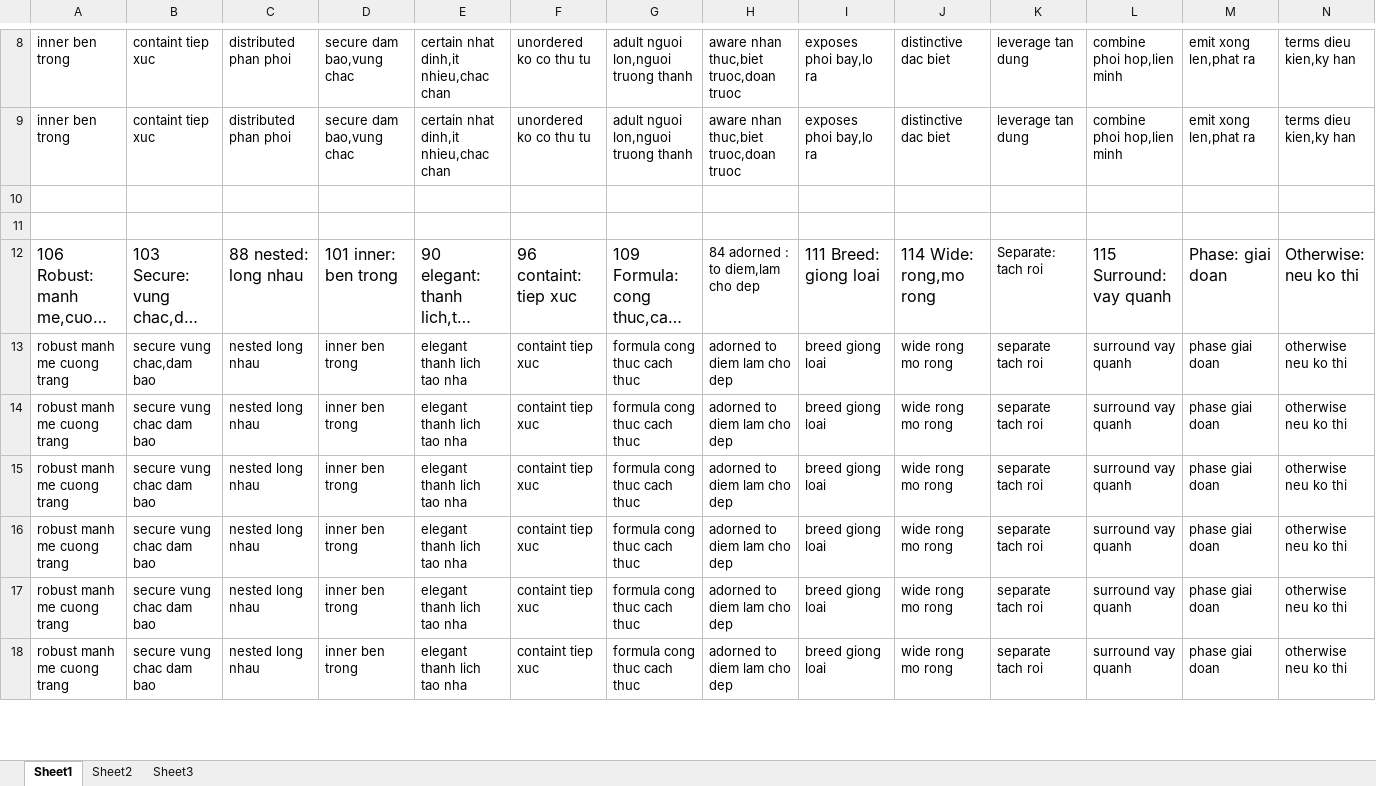
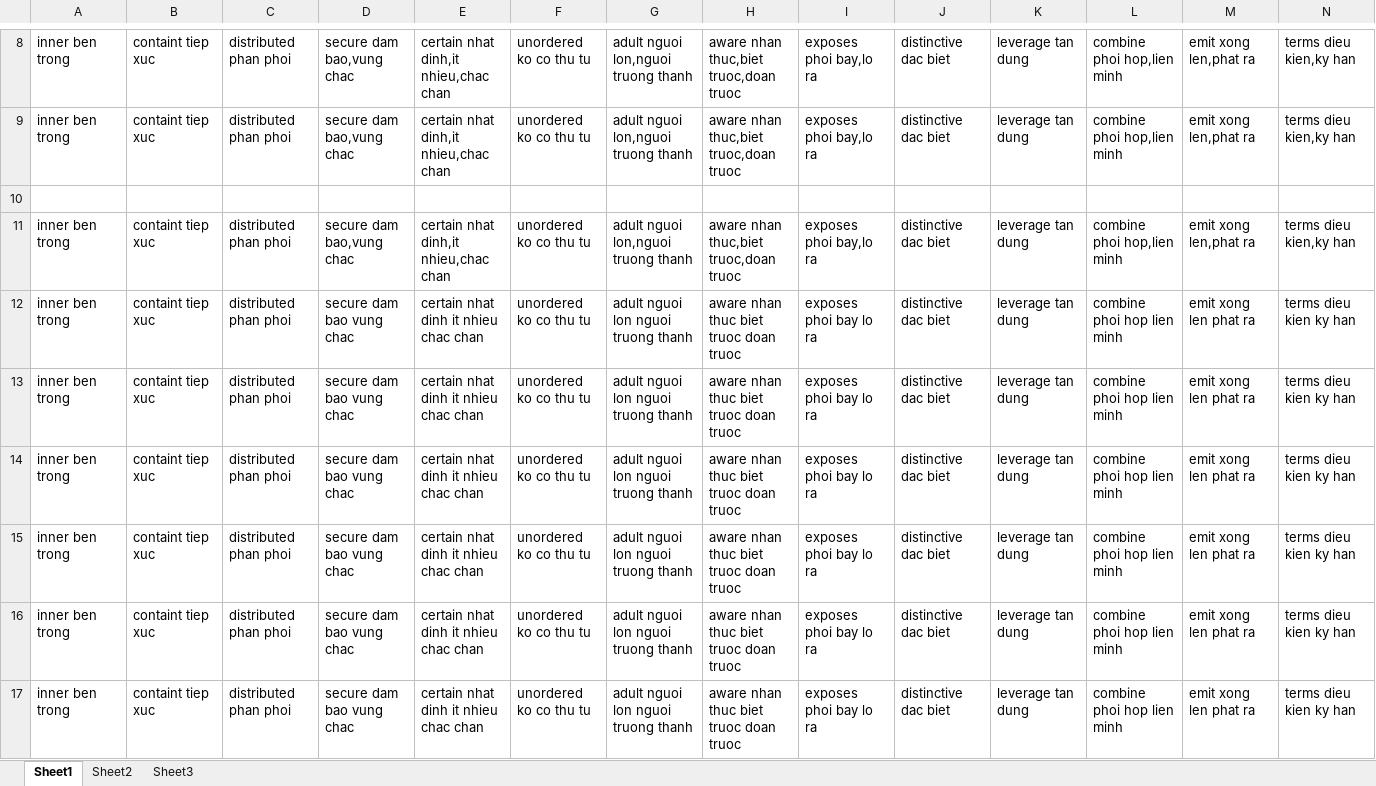
Before and after one commit to laquythi/laquythi.github.io, an Excel workbook: NOTE/new words.xlsx, sheet Sheet1, drawn as a sheet; only a part is shown, gaps mark what is left out; the shorter side is filled out with more unchanged rows; long unchanged cells end in …; values as stored, in another font and other column widths than the file's, no borders; rows hold the shown columns only; the diff covers the shown part only; the diff names each change by its address in the sheet, - before the commit and + after, or states it on an @@ line.

```diff
--- a/NOTE/new words.xlsx (sheet Sheet1)
+++ b/NOTE/new words.xlsx (sheet Sheet1)
+row 11: inner ben trong | containt tiep xuc | distributed phan phoi | secure dam bao,vung chac | certain nhat dinh,it nhieu,chac chan | unordered ko co thu tu | adult nguoi lon,nguoi truong thanh | aware nhan thuc,biet truoc,doan truoc | exposes phoi bay,lo ra | distinctive dac biet | leverage tan dung | combine phoi hop,lien minh | emit xong len,phat ra | terms dieu kien,ky han
+row 12: inner ben trong | containt tiep xuc | distributed phan phoi | secure dam bao vung chac | certain nhat dinh it nhieu chac chan | unordered ko co thu tu | adult nguoi lon nguoi truong thanh | aware nhan thuc biet truoc doan truoc | exposes phoi bay lo ra | distinctive dac biet | leverage tan dung | combine phoi hop lien minh | emit xong len phat ra | terms dieu kien ky han
+row 13: inner ben trong | containt tiep xuc | distributed phan phoi | secure dam bao vung chac | certain nhat dinh it nhieu chac chan | unordered ko co thu tu | adult nguoi lon nguoi truong thanh | aware nhan thuc biet truoc doan truoc | exposes phoi bay lo ra | distinctive dac biet | leverage tan dung | combine phoi hop lien minh | emit xong len phat ra | terms dieu kien ky han
+row 14: inner ben trong | containt tiep xuc | distributed phan phoi | secure dam bao vung chac | certain nhat dinh it nhieu chac chan | unordered ko co thu tu | adult nguoi lon nguoi truong thanh | aware nhan thuc biet truoc doan truoc | exposes phoi bay lo ra | distinctive dac biet | leverage tan dung | combine phoi hop lien minh | emit xong len phat ra | terms dieu kien ky han
+row 15: inner ben trong | containt tiep xuc | distributed phan phoi | secure dam bao vung chac | certain nhat dinh it nhieu chac chan | unordered ko co thu tu | adult nguoi lon nguoi truong thanh | aware nhan thuc biet truoc doan truoc | exposes phoi bay lo ra | distinctive dac biet | leverage tan dung | combine phoi hop lien minh | emit xong len phat ra | terms dieu kien ky han
+row 16: inner ben trong | containt tiep xuc | distributed phan phoi | secure dam bao vung chac | certain nhat dinh it nhieu chac chan | unordered ko co thu tu | adult nguoi lon nguoi truong thanh | aware nhan thuc biet truoc doan truoc | exposes phoi bay lo ra | distinctive dac biet | leverage tan dung | combine phoi hop lien minh | emit xong len phat ra | terms dieu kien ky han
+row 17: inner ben trong | containt tiep xuc | distributed phan phoi | secure dam bao vung chac | certain nhat dinh it nhieu chac chan | unordered ko co thu tu | adult nguoi lon nguoi truong thanh | aware nhan thuc biet truoc doan truoc | exposes phoi bay lo ra | distinctive dac biet | leverage tan dung | combine phoi hop lien minh | emit xong len phat ra | terms dieu kien ky han
```
Also changed, not shown: 22 added rows elsewhere in this sheet, 35 other files.
